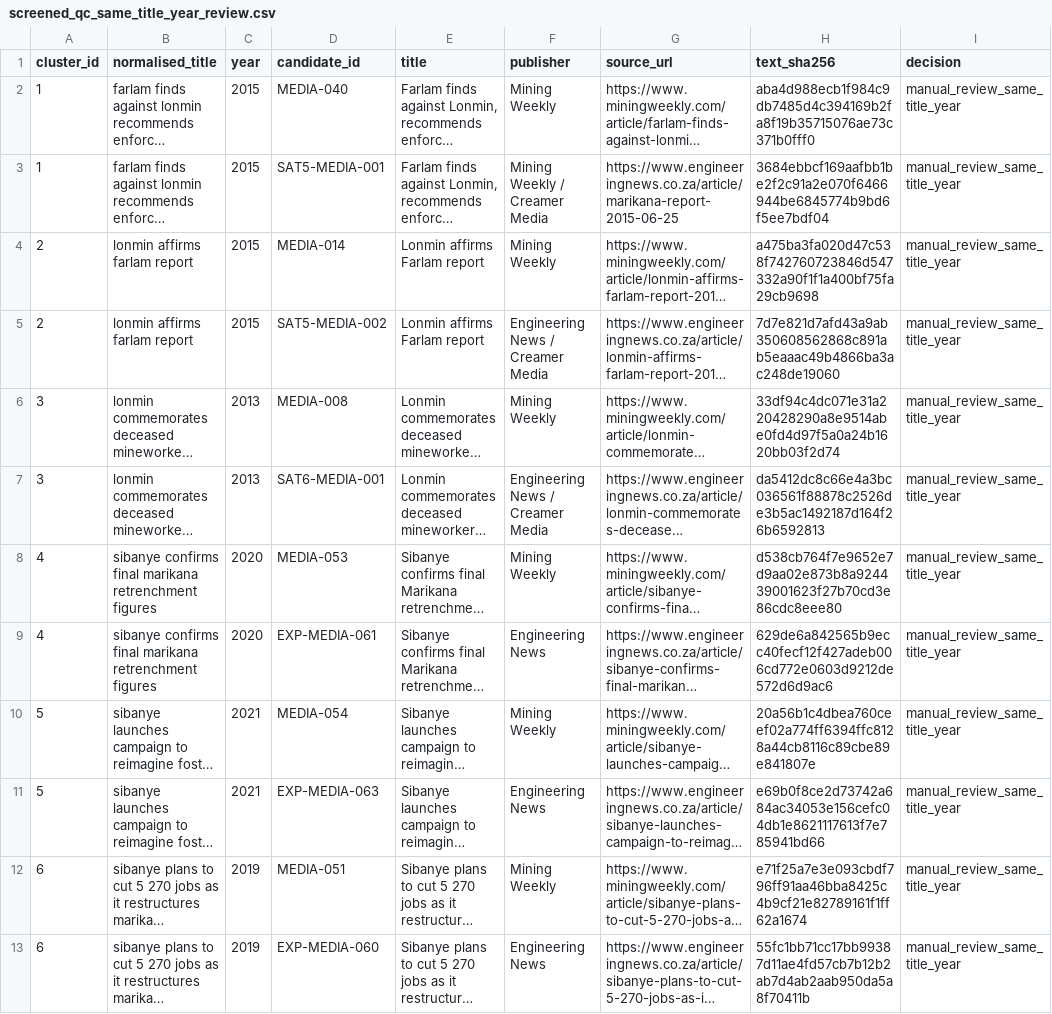
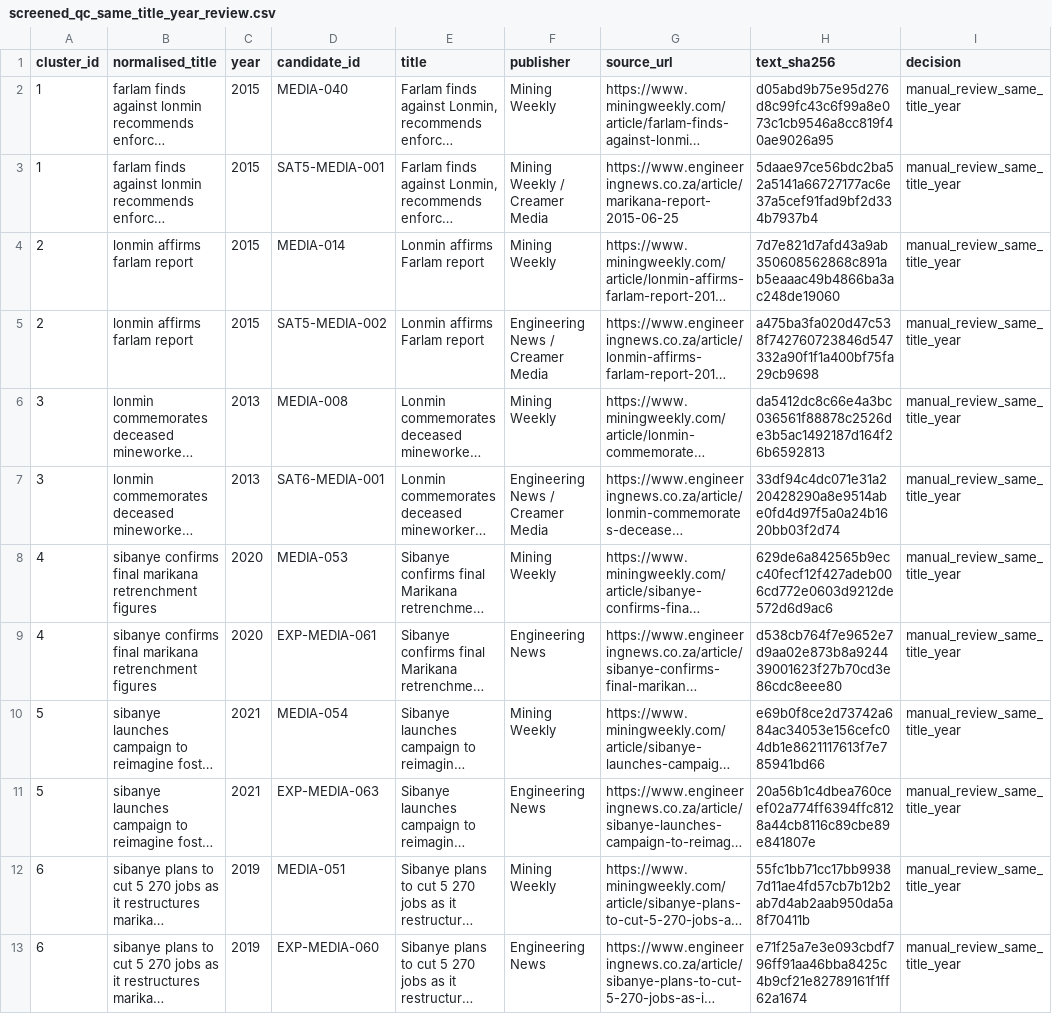
Before and after one commit to Martin-do/scipra-ai-mcdm-mineral-policy-africa, a CSV file: data/reconstruction/review_handoff/screened_qc_same_title_year_review.csv, drawn as a sheet; long unchanged cells end in …; the diff names each change by its address in the sheet, - before the commit and + after, or states it on an @@ line.

```diff
--- a/data/reconstruction/review_handoff/screened_qc_same_title_year_review.csv
+++ b/data/reconstruction/review_handoff/screened_qc_same_title_year_review.csv
-H2 (text_sha256): aba4d988ecb1f984c9db7485d4c394169b2fa8f19b35715076ae73c371b0fff0
+H2 (text_sha256): d05abd9b75e95d276d8c99fc43c6f99a8e073c1cb9546a8cc819f40ae9026a95
-H3 (text_sha256): 3684ebbcf169aafbb1be2f2c91a2e070f6466944be6845774b9bd6f5ee7bdf04
+H3 (text_sha256): 5daae97ce56bdc2ba52a5141a66727177ac6e37a5cef91fad9bf2d334b7937b4
-H4 (text_sha256): a475ba3fa020d47c538f742760723846d547332a90f1f1a400bf75fa29cb9698
+H4 (text_sha256): 7d7e821d7afd43a9ab350608562868c891ab5eaaac49b4866ba3ac248de19060
-H5 (text_sha256): 7d7e821d7afd43a9ab350608562868c891ab5eaaac49b4866ba3ac248de19060
+H5 (text_sha256): a475ba3fa020d47c538f742760723846d547332a90f1f1a400bf75fa29cb9698
-H6 (text_sha256): 33df94c4dc071e31a220428290a8e9514abe0fd4d97f5a0a24b1620bb03f2d74
+H6 (text_sha256): da5412dc8c66e4a3bc036561f88878c2526de3b5ac1492187d164f26b6592813
-H7 (text_sha256): da5412dc8c66e4a3bc036561f88878c2526de3b5ac1492187d164f26b6592813
+H7 (text_sha256): 33df94c4dc071e31a220428290a8e9514abe0fd4d97f5a0a24b1620bb03f2d74
-H8 (text_sha256): d538cb764f7e9652e7d9aa02e873b8a924439001623f27b70cd3e86cdc8eee80
+H8 (text_sha256): 629de6a842565b9ecc40fecf12f427adeb006cd772e0603d9212de572d6d9ac6
-H9 (text_sha256): 629de6a842565b9ecc40fecf12f427adeb006cd772e0603d9212de572d6d9ac6
+H9 (text_sha256): d538cb764f7e9652e7d9aa02e873b8a924439001623f27b70cd3e86cdc8eee80
-H10 (text_sha256): 20a56b1c4dbea760ceef02a774ff6394ffc8128a44cb8116c89cbe89e841807e
+H10 (text_sha256): e69b0f8ce2d73742a684ac34053e156cefc04db1e8621117613f7e785941bd66
-H11 (text_sha256): e69b0f8ce2d73742a684ac34053e156cefc04db1e8621117613f7e785941bd66
+H11 (text_sha256): 20a56b1c4dbea760ceef02a774ff6394ffc8128a44cb8116c89cbe89e841807e
-H12 (text_sha256): e71f25a7e3e093cbdf796ff91aa46bba8425c4b9cf21e82789161f1ff62a1674
+H12 (text_sha256): 55fc1bb71cc17bb99387d11ae4fd57cb7b12b2ab7d4ab2aab950da5a8f70411b
-H13 (text_sha256): 55fc1bb71cc17bb99387d11ae4fd57cb7b12b2ab7d4ab2aab950da5a8f70411b
+H13 (text_sha256): e71f25a7e3e093cbdf796ff91aa46bba8425c4b9cf21e82789161f1ff62a1674
```
Also changed, not shown: data/reconstruction/review_handoff/screened_acquisition_status.csv, data/reconstruction/review_handoff/screened_qc_acquisition_exceptions.csv, 3 other files.
